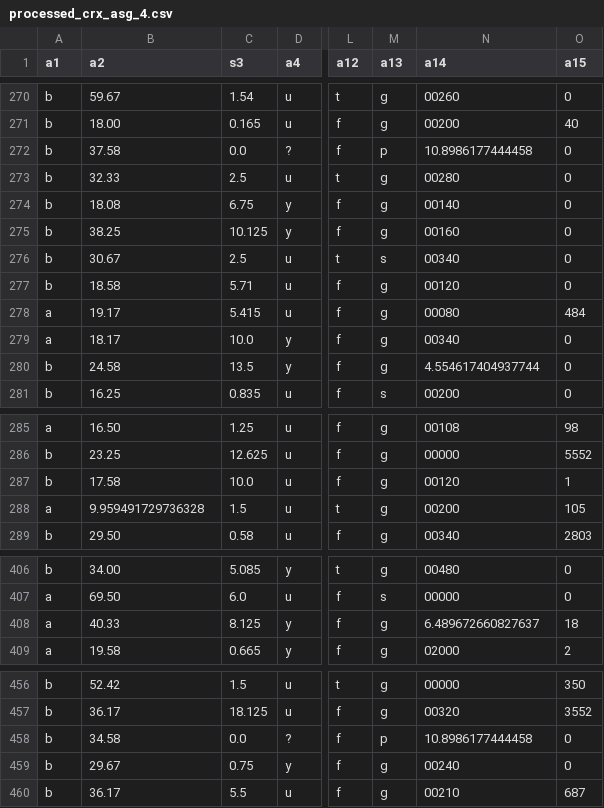
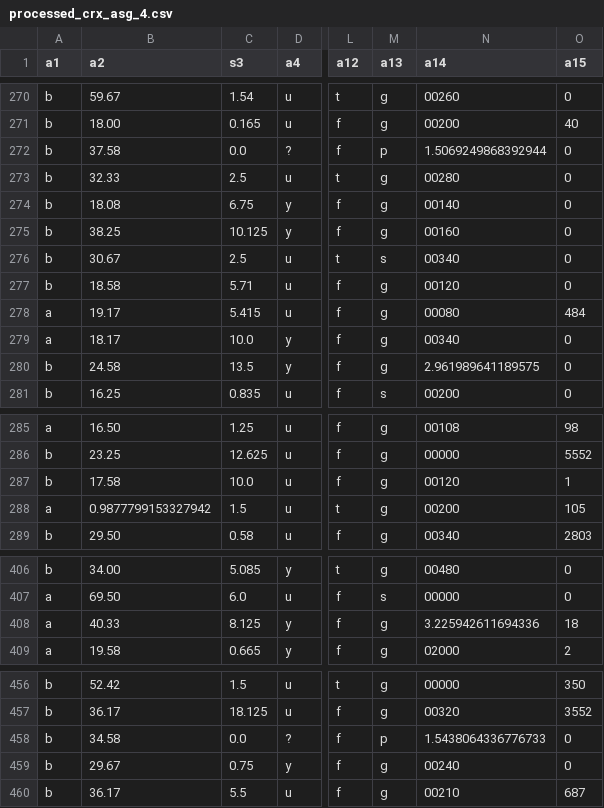
Before and after one commit to rishi-wqd190004/t81_588_course, a CSV file: datasets/processed_crx_asg_4.csv, drawn as a sheet; only a part is shown, gaps mark what is left out; the diff covers the shown part only; the diff names each change by its address in the sheet, - before the commit and + after, or states it on an @@ line.

```diff
--- a/datasets/processed_crx_asg_4.csv
+++ b/datasets/processed_crx_asg_4.csv
-N272 (a14): 10.8986177444458
+N272 (a14): 1.5069249868392944
-N280 (a14): 4.554617404937744
+N280 (a14): 2.961989641189575
-B288 (a2): 9.959491729736328
+B288 (a2): 0.9877799153327942
-N408 (a14): 6.489672660827637
+N408 (a14): 3.225942611694336
-N458 (a14): 10.8986177444458
+N458 (a14): 1.5438064336776733
```
Also changed, not shown: 20 edited cells elsewhere in this file, 1 other file.
